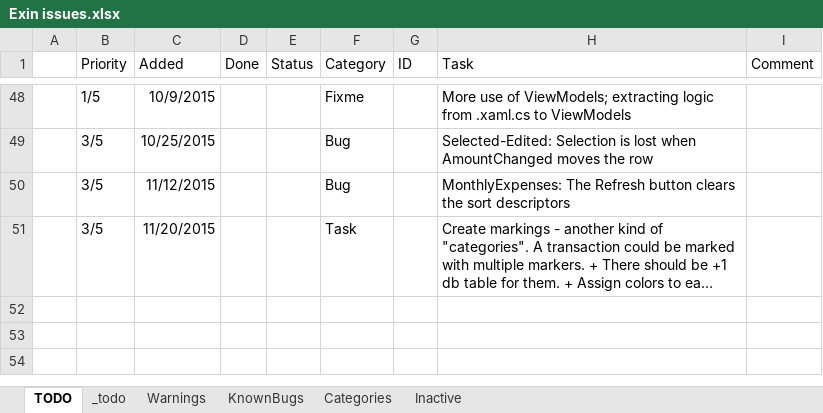
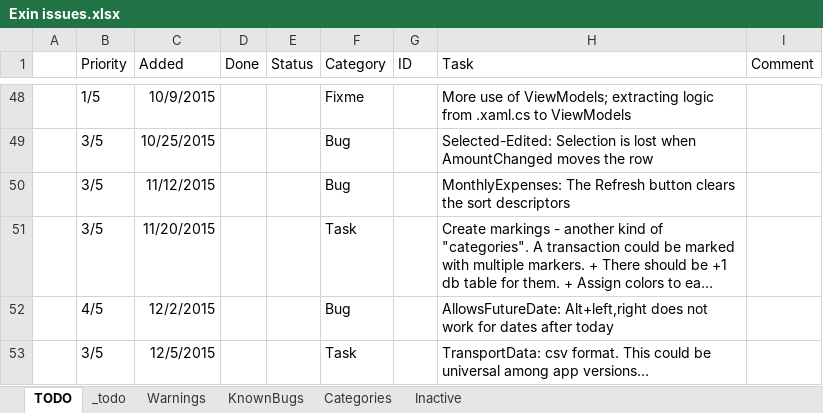
Before and after one commit to nvirth/Exin, an Excel workbook: Helpers/Exin issues.xlsx, sheet TODO, drawn as a sheet; only a part is shown, gaps mark what is left out; long unchanged cells end in …; values as stored, in another font and other column widths than the file's, no borders; the diff names each change by its address in the sheet, - before the commit and + after, or states it on an @@ line.

Commit message:
Updated Helpers

```diff
--- a/Helpers/Exin issues.xlsx (sheet TODO)
+++ b/Helpers/Exin issues.xlsx (sheet TODO)
+row 52:  | 4/5 | 12/2/2015 |  |  | Bug |  | AllowsFutureDate: Alt+left,right does not work for dates after today
+row 53:  | 3/5 | 12/5/2015 |  |  | Task |  | TransportData: csv format. This could be universal among app versions…
```
